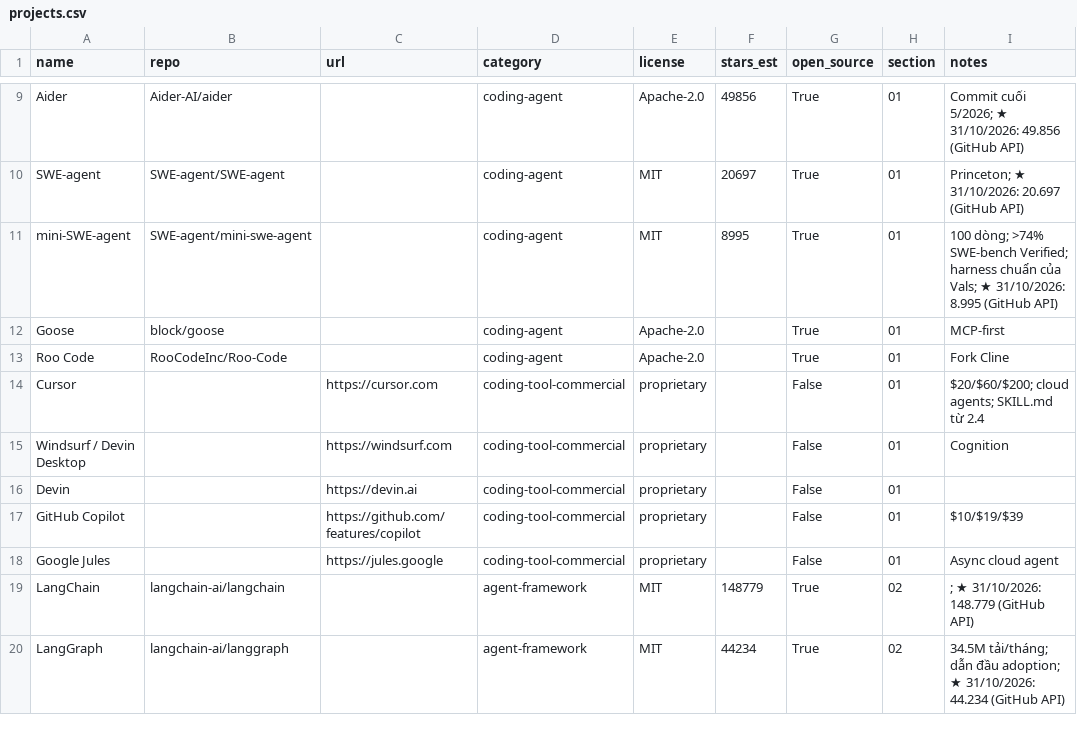
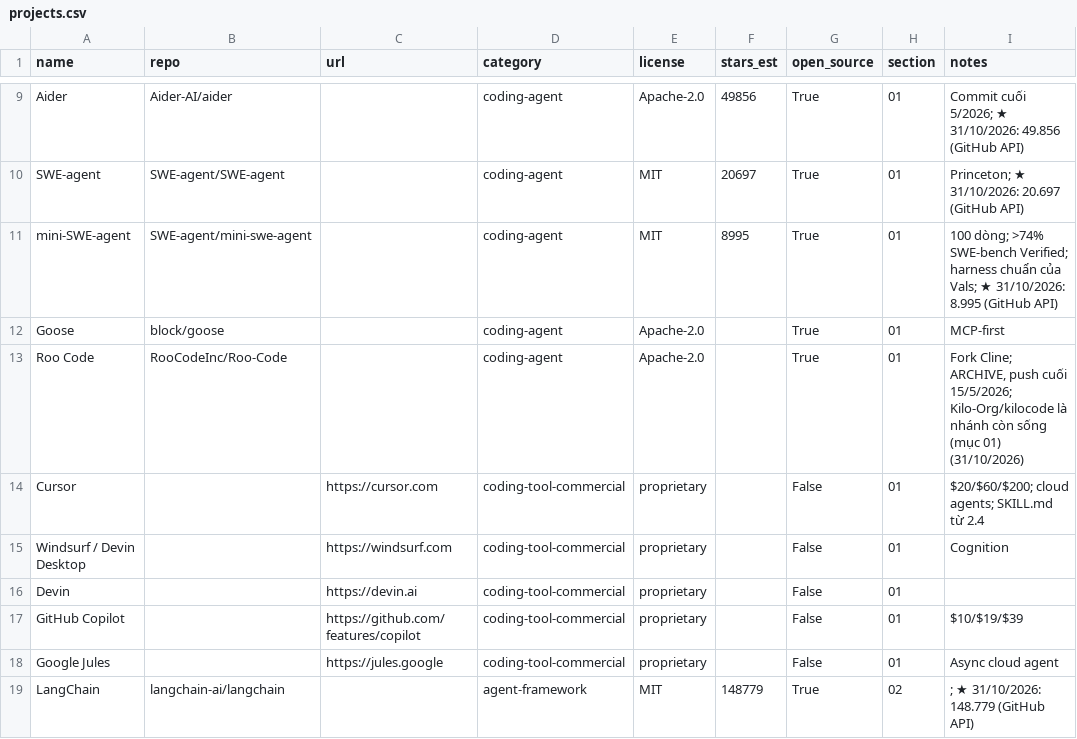
Before and after one commit to seeker19110/stored, a CSV file: data/projects.csv, drawn as a sheet; only a part is shown, gaps mark what is left out; the shorter side is filled out with more unchanged rows; the diff covers the shown part only.

```diff
--- a/data/projects.csv
+++ b/data/projects.csv
@@ -12,3 +12,3 @@ mini-SWE-agent,SWE-agent/mini-swe-agent,,coding-agent,MIT,8995,True,01,100 dòng
 Goose,block/goose,,coding-agent,Apache-2.0,,True,01,MCP-first
-Roo Code,RooCodeInc/Roo-Code,,coding-agent,Apache-2.0,,True,01,Fork Cline
+Roo Code,RooCodeInc/Roo-Code,,coding-agent,Apache-2.0,,True,01,"Fork Cline; ARCHIVE, push cuối 15/5/2026; Kilo-Org/kilocode là nhánh còn sống (mục 01) (31/10/2026)"
 Cursor,,https://cursor.com,coding-tool-commercial,proprietary,,False,01,$20/$60/$200; cloud agents; SKILL.md từ 2.4
```
Also changed, not shown: 17 added rows and 9 edited cells elsewhere in this file, 1 other file.
